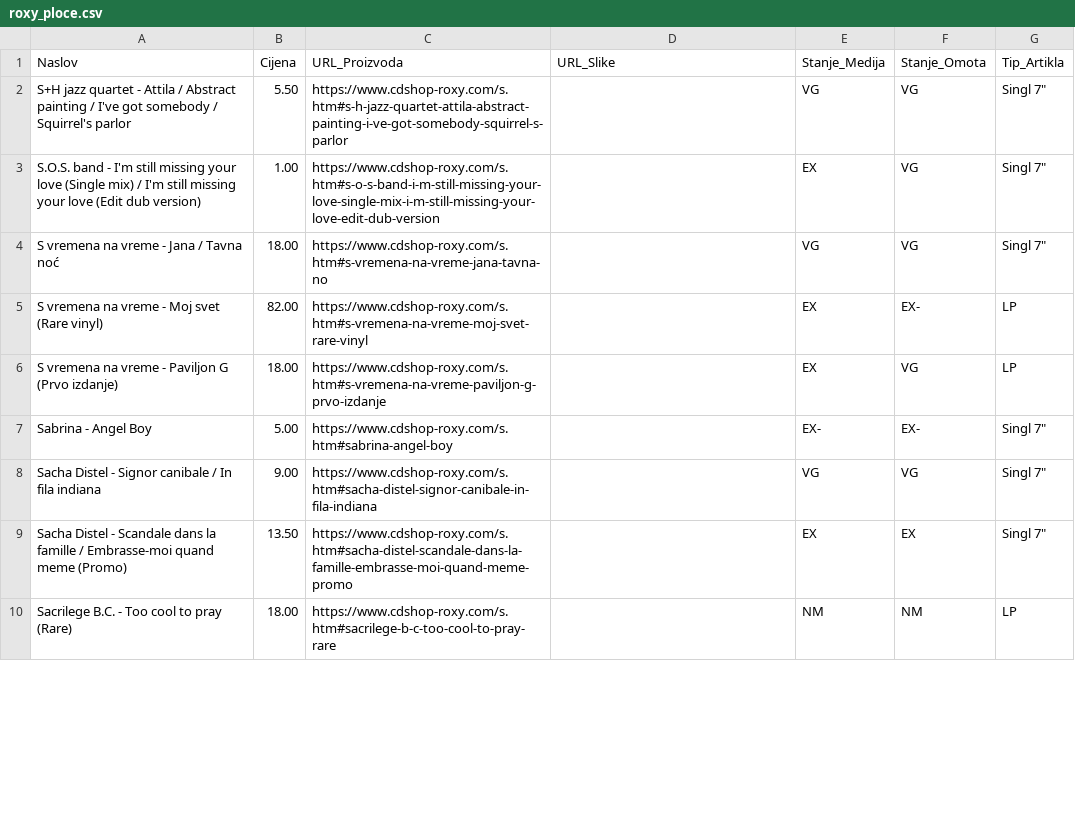
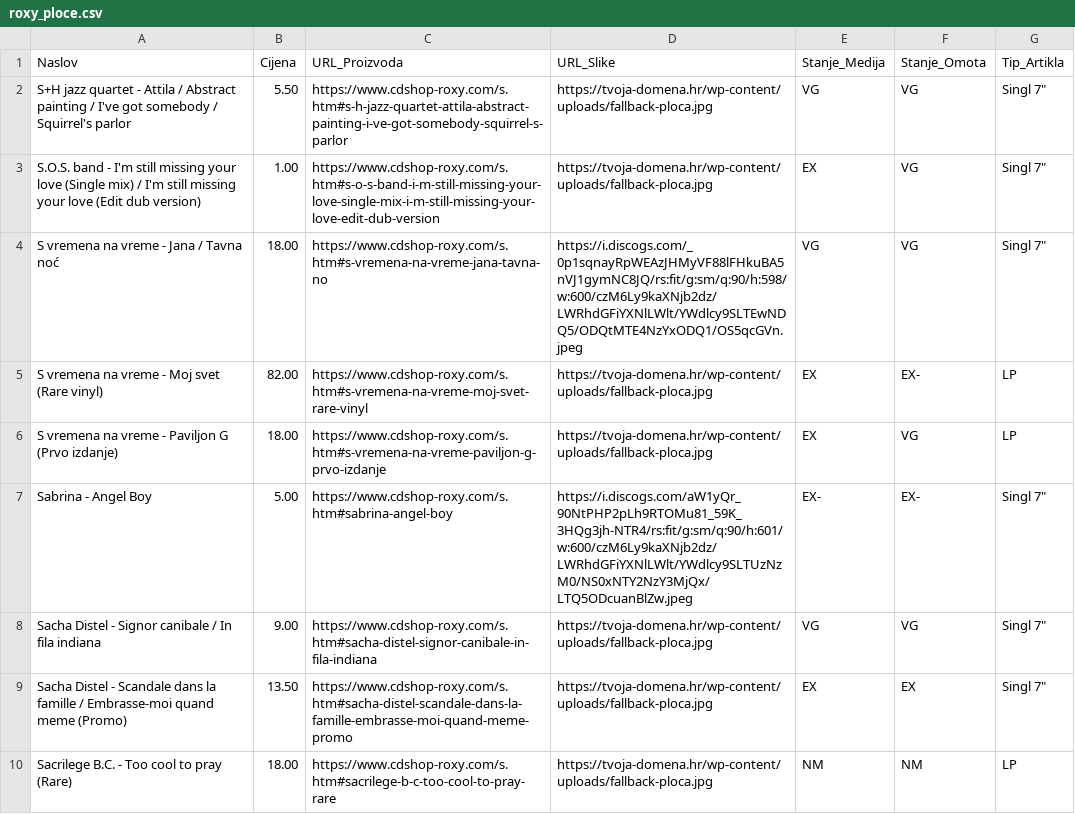
Before and after one commit to Z0M81Eb/baza-ploca, a CSV file: roxy_ploce.csv, drawn as a sheet; only a part is shown; the diff covers the shown part only.

```diff
--- a/roxy_ploce.csv
+++ b/roxy_ploce.csv
@@ -1,10 +1,10 @@
 Naslov,Cijena,URL_Proizvoda,URL_Slike,Stanje_Medija,Stanje_Omota,Tip_Artikla
-S+H jazz quartet - Attila / Abstract painting / I've got somebody / Squirrel's parlor,5.50,https://www.cdshop-roxy.com/s.htm#s-h-jazz-quartet-attila-abstract-painting-i-ve-got-somebody-squirrel-s-parlor,,VG,VG,"Singl 7"""
-S.O.S. band - I'm still missing your love (Single mix) / I'm still missing your love (Edit dub version),1.00,https://www.cdshop-roxy.com/s.htm#s-o-s-band-i-m-still-missing-your-love-single-mix-i-m-still-missing-your-love-edit-dub-version,,EX,VG,"Singl 7"""
-S vremena na vreme - Jana / Tavna noć,18.00,https://www.cdshop-roxy.com/s.htm#s-vremena-na-vreme-jana-tavna-no,,VG,VG,"Singl 7"""
-S vremena na vreme - Moj svet (Rare vinyl),82.00,https://www.cdshop-roxy.com/s.htm#s-vremena-na-vreme-moj-svet-rare-vinyl,,EX,EX-,LP
-S vremena na vreme - Paviljon G (Prvo izdanje),18.00,https://www.cdshop-roxy.com/s.htm#s-vremena-na-vreme-paviljon-g-prvo-izdanje,,EX,VG,LP
-Sabrina - Angel Boy,5.00,https://www.cdshop-roxy.com/s.htm#sabrina-angel-boy,,EX-,EX-,"Singl 7"""
-Sacha Distel - Signor canibale / In fila indiana,9.00,https://www.cdshop-roxy.com/s.htm#sacha-distel-signor-canibale-in-fila-indiana,,VG,VG,"Singl 7"""
-Sacha Distel - Scandale dans la famille / Embrasse-moi quand meme (Promo),13.50,https://www.cdshop-roxy.com/s.htm#sacha-distel-scandale-dans-la-famille-embrasse-moi-quand-meme-promo,,EX,EX,"Singl 7"""
-Sacrilege B.C. - Too cool to pray (Rare),18.00,https://www.cdshop-roxy.com/s.htm#sacrilege-b-c-too-cool-to-pray-rare,,NM,NM,LP
+S+H jazz quartet - Attila / Abstract painting / I've got somebody / Squirrel's parlor,5.50,https://www.cdshop-roxy.com/s.htm#s-h-jazz-quartet-attila-abstract-painting-i-ve-got-somebody-squirrel-s-parlor,https://tvoja-domena.hr/wp-content/uploads/fallback-ploca.jpg,VG,VG,"Singl 7"""
+S.O.S. band - I'm still missing your love (Single mix) / I'm still missing your love (Edit dub version),1.00,https://www.cdshop-roxy.com/s.htm#s-o-s-band-i-m-still-missing-your-love-single-mix-i-m-still-missing-your-love-edit-dub-version,https://tvoja-domena.hr/wp-content/uploads/fallback-ploca.jpg,EX,VG,"Singl 7"""
+S vremena na vreme - Jana / Tavna noć,18.00,https://www.cdshop-roxy.com/s.htm#s-vremena-na-vreme-jana-tavna-no,https://i.discogs.com/_0p1sqnayRpWEAzJHMyVF88lFHkuBA5nVJ1gymNC8JQ/rs:fit/g:sm/q:90/h:598/w:600/czM6Ly9kaXNjb2dz/LWRhdGFiYXNlLWlt/YWdlcy9SLTEwNDQ5/ODQtMTE4NzYxODQ1/OS5qcGVn.jpeg,VG,VG,"Singl 7"""
+S vremena na vreme - Moj svet (Rare vinyl),82.00,https://www.cdshop-roxy.com/s.htm#s-vremena-na-vreme-moj-svet-rare-vinyl,https://tvoja-domena.hr/wp-content/uploads/fallback-ploca.jpg,EX,EX-,LP
+S vremena na vreme - Paviljon G (Prvo izdanje),18.00,https://www.cdshop-roxy.com/s.htm#s-vremena-na-vreme-paviljon-g-prvo-izdanje,https://tvoja-domena.hr/wp-content/uploads/fallback-ploca.jpg,EX,VG,LP
+Sabrina - Angel Boy,5.00,https://www.cdshop-roxy.com/s.htm#sabrina-angel-boy,https://i.discogs.com/aW1yQr_90NtPHP2pLh9RTOMu81_59K_3HQg3jh-NTR4/rs:fit/g:sm/q:90/h:601/w:600/czM6Ly9kaXNjb2dz/LWRhdGFiYXNlLWlt/YWdlcy9SLTUzNzM0/NS0xNTY2NzY3MjQx/LTQ5ODcuanBlZw.jpeg,EX-,EX-,"Singl 7"""
+Sacha Distel - Signor canibale / In fila indiana,9.00,https://www.cdshop-roxy.com/s.htm#sacha-distel-signor-canibale-in-fila-indiana,https://tvoja-domena.hr/wp-content/uploads/fallback-ploca.jpg,VG,VG,"Singl 7"""
+Sacha Distel - Scandale dans la famille / Embrasse-moi quand meme (Promo),13.50,https://www.cdshop-roxy.com/s.htm#sacha-distel-scandale-dans-la-famille-embrasse-moi-quand-meme-promo,https://tvoja-domena.hr/wp-content/uploads/fallback-ploca.jpg,EX,EX,"Singl 7"""
+Sacrilege B.C. - Too cool to pray (Rare),18.00,https://www.cdshop-roxy.com/s.htm#sacrilege-b-c-too-cool-to-pray-rare,https://tvoja-domena.hr/wp-content/uploads/fallback-ploca.jpg,NM,NM,LP
```
Also changed, not shown: 8 edited cells elsewhere in this file, backstage_ploce.csv, maldoror_ploce.csv, 27 other files.
